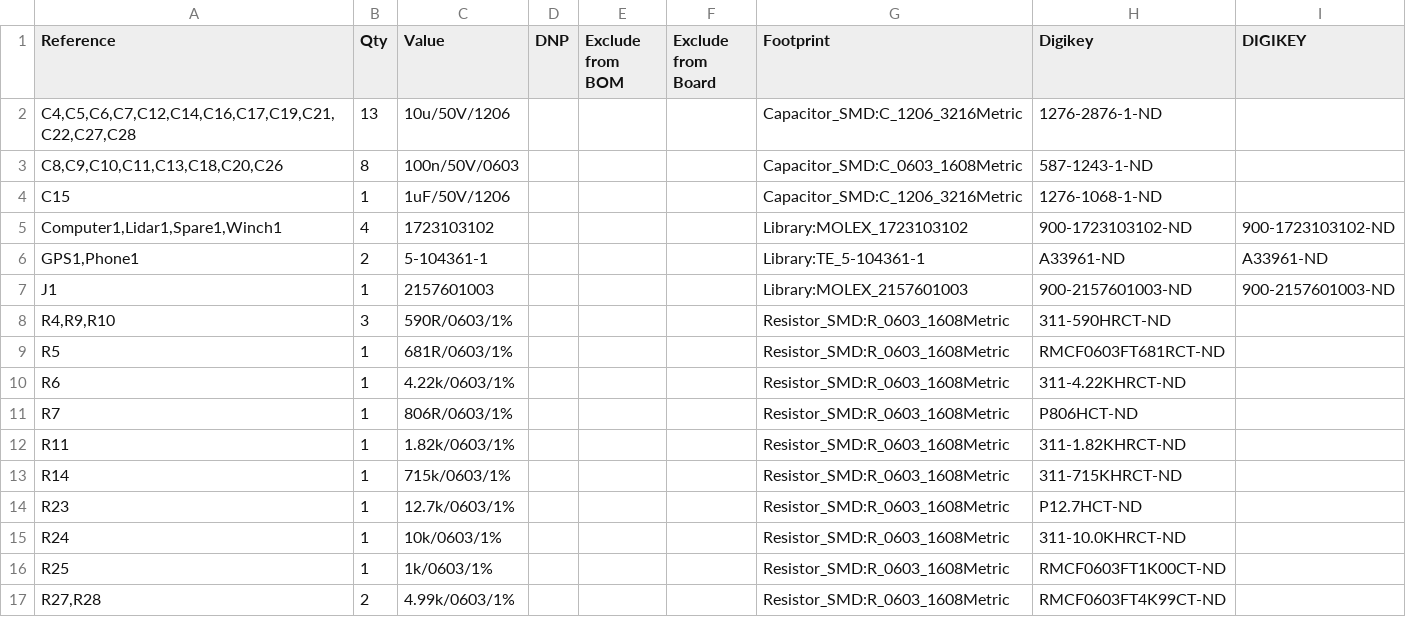
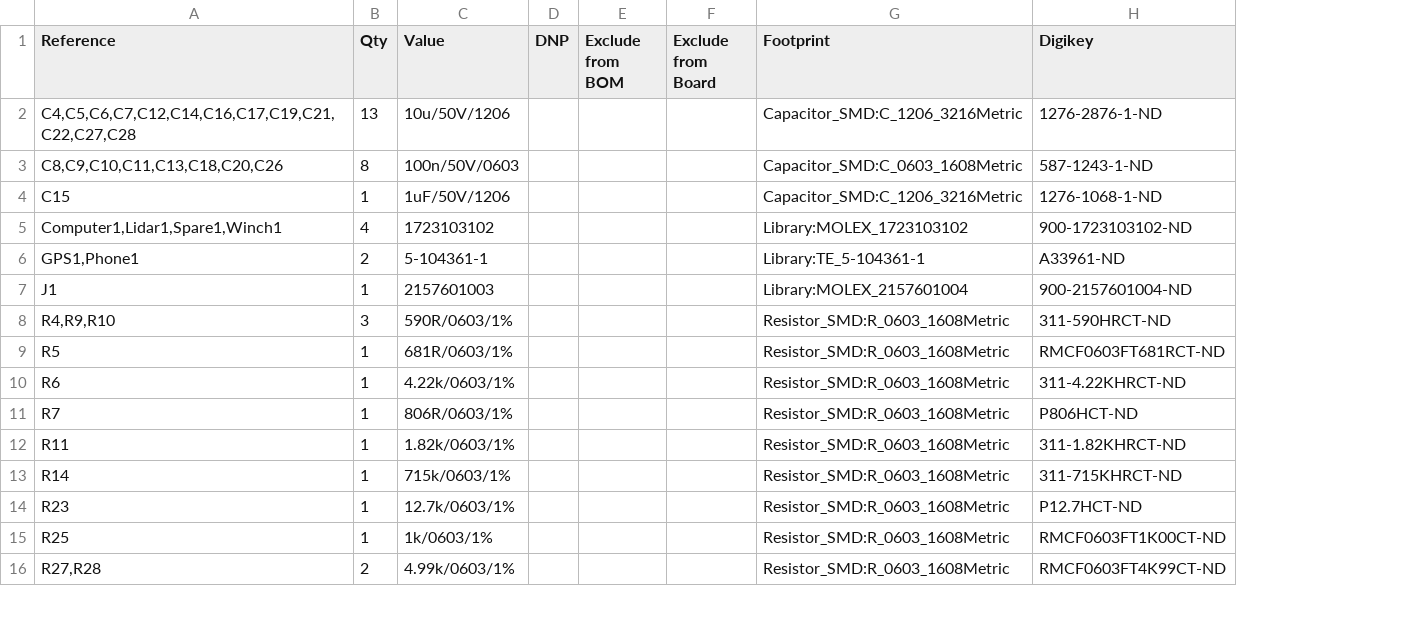
Before and after one commit to HuyNguyen-01/Power-Management, a CSV file: Connector Extension Board V1.0/BOM/Connector_Extension_Board_V1.0.csv, drawn as a sheet; only a part is shown; the diff names each change by its address in the sheet, - before the commit and + after, or states it on an @@ line.

```diff
--- a/Connector Extension Board V1.0/BOM/Connector_Extension_Board_V1.0.csv
+++ b/Connector Extension Board V1.0/BOM/Connector_Extension_Board_V1.0.csv
-column I (DIGIKEY), rows 5-7: 900-1723103102-ND | A33961-ND | 900-2157601003-ND
-G7 (Footprint): Library:MOLEX_2157601003
+G7 (Footprint): Library:MOLEX_2157601004
-H7 (Digikey): 900-2157601003-ND
+H7 (Digikey): 900-2157601004-ND
-row 15: R24 | 1 | 10k/0603/1% |  |  |  | Resistor_SMD:R_0603_1608Metric | 311-10.0KHRCT-ND
```
Also changed, not shown: Connector Extension Board V1.0/PAL/Connector_Extension_Board_V1.0-all-pos.csv, Power management V2/BOM/Power_management_V2.csv, 44 other files.
